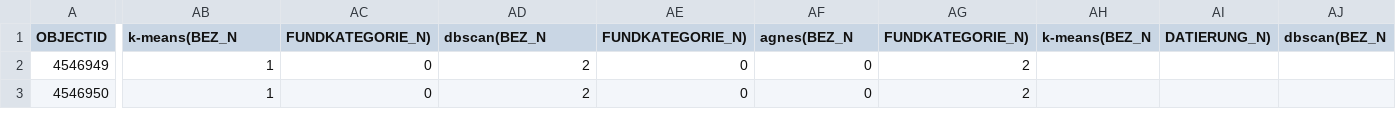
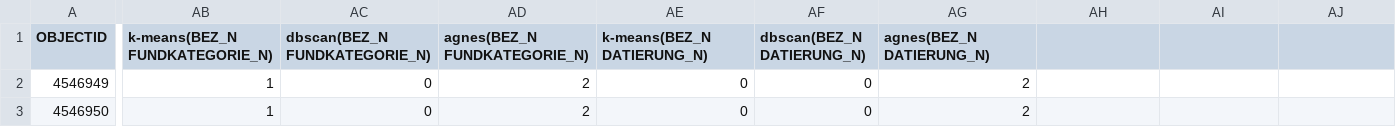
Before and after one commit to Bolkun/clustering, a CSV file: src/assets/csv/export/export_archaelogical_sites_of_wien.csv, drawn as a sheet; only a part is shown, gaps mark what is left out; the diff covers the shown part only; the diff names each change by its address in the sheet, - before the commit and + after, or states it on an @@ line.

```diff
--- a/src/assets/csv/export/export_archaelogical_sites_of_wien.csv
+++ b/src/assets/csv/export/export_archaelogical_sites_of_wien.csv
-AB1: k-means(BEZ_N
+AB1: k-means(BEZ_N FUNDKATEGORIE_N)
-AC1: FUNDKATEGORIE_N)
+AC1: dbscan(BEZ_N FUNDKATEGORIE_N)
-AD1: dbscan(BEZ_N
+AD1: agnes(BEZ_N FUNDKATEGORIE_N)
-AE1: FUNDKATEGORIE_N)
+AE1: k-means(BEZ_N DATIERUNG_N)
-AF1: agnes(BEZ_N
+AF1: dbscan(BEZ_N DATIERUNG_N)
-AG1: FUNDKATEGORIE_N)
+AG1: agnes(BEZ_N DATIERUNG_N)
-AH1: k-means(BEZ_N
+AH1: (empty)
-AI1: DATIERUNG_N)
+AI1: (empty)
-AJ1: dbscan(BEZ_N
+AJ1: (empty)
```
Also changed, not shown: 3 edited cells elsewhere in this file, src/assets/csv/export/2_export_archaelogical_sites_of_wien.csv, 7 other files.
